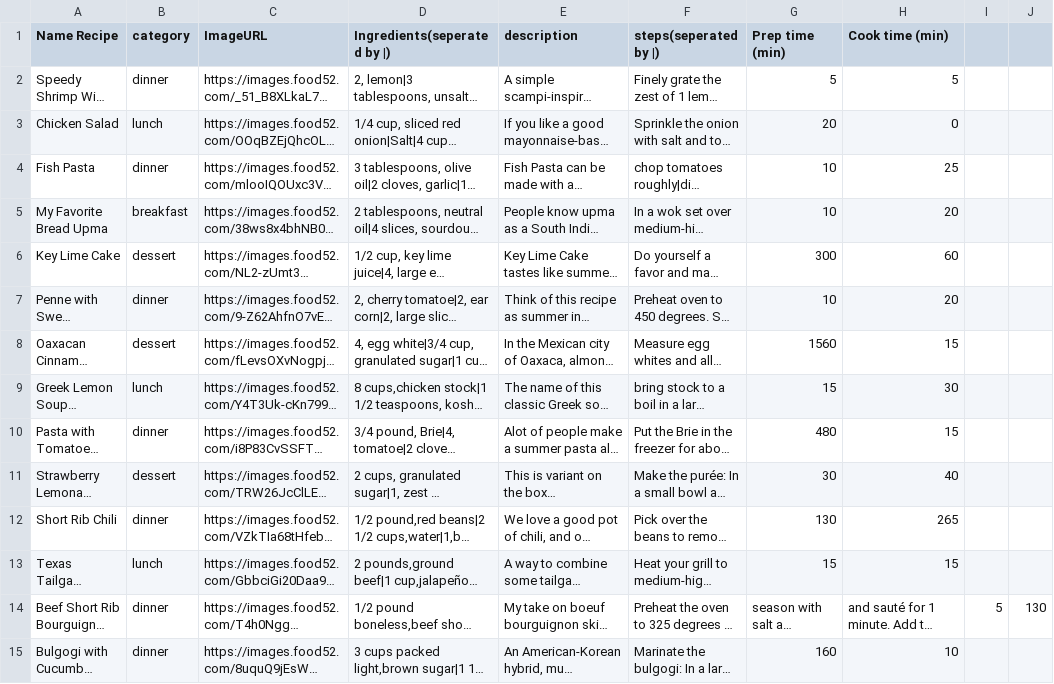
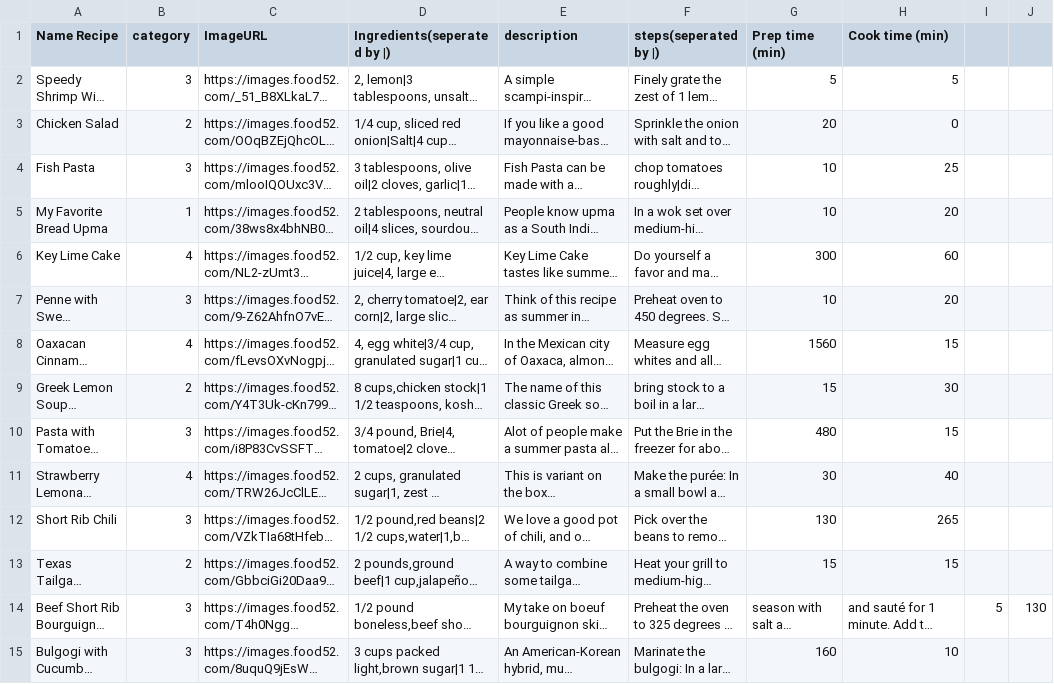
Before and after one commit to Diedericovich/ChefByStep, a CSV file: ChefByStep.API/Helpers/Datafiles/Recipes.csv, drawn as a sheet; only a part is shown; long unchanged cells end in …; the diff covers the shown part only; the diff names each change by its address in the sheet, - before the commit and + after, or states it on an @@ line.

Commit message:
API Added Category id to db and provided api controller Recipe/ByCategory/categoryId

```diff
--- a/ChefByStep.API/Helpers/Datafiles/Recipes.csv
+++ b/ChefByStep.API/Helpers/Datafiles/Recipes.csv
-B2 (category): dinner
+B2 (category): 3
-B3 (category): lunch
+B3 (category): 2
-B4 (category): dinner
+B4 (category): 3
-B5 (category): breakfast
+B5 (category): 1
-B6 (category): dessert
+B6 (category): 4
-B7 (category): dinner
+B7 (category): 3
-B8 (category): dessert
+B8 (category): 4
-B9 (category): lunch
+B9 (category): 2
-B10 (category): dinner
+B10 (category): 3
-B11 (category): dessert
+B11 (category): 4
-B12 (category): dinner
+B12 (category): 3
-B13 (category): lunch
+B13 (category): 2
-B14:B15 (category): dinner
+B14:B15 (category): 3
```
Also changed, not shown: 16 edited cells elsewhere in this file, 8 other files.
